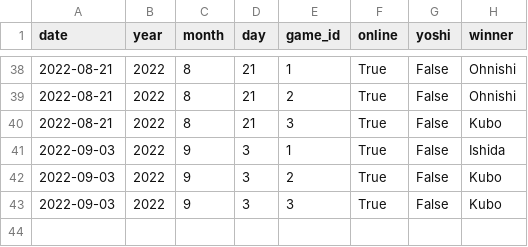
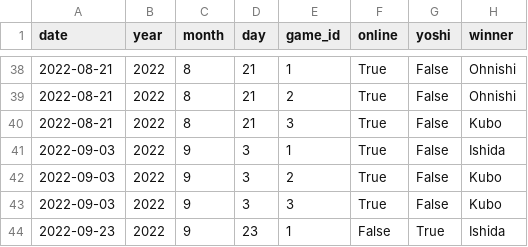
Before and after one commit to kuboyoo/CatanStats, a CSV file: catan_record_2022.csv, drawn as a sheet; only a part is shown, gaps mark what is left out.

Commit message:
Update all record

```diff
--- a/catan_record_2022.csv
+++ b/catan_record_2022.csv
@@ -43 +43,2 @@ date,year,month,day,game_id,online,yoshi,winner
 2022-09-03,2022,9,3,3,True,False,Kubo
+2022-09-23,2022,9,23,1,False,True,Ishida
```
Also changed, not shown: catan_record_all.csv, 6 other files.
